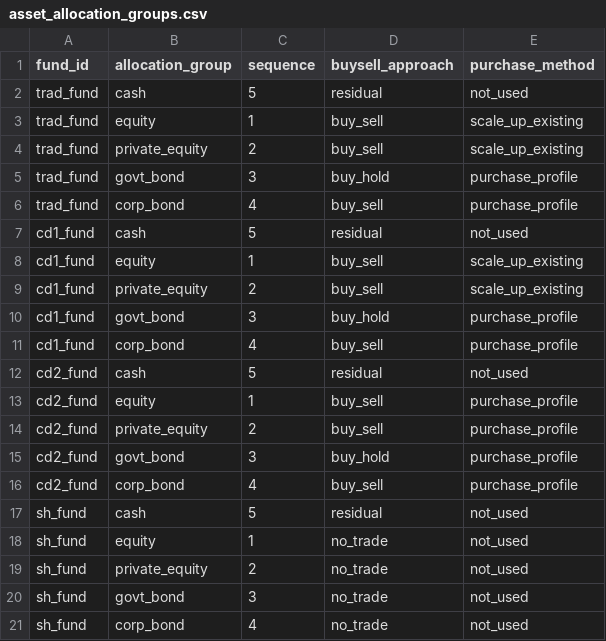
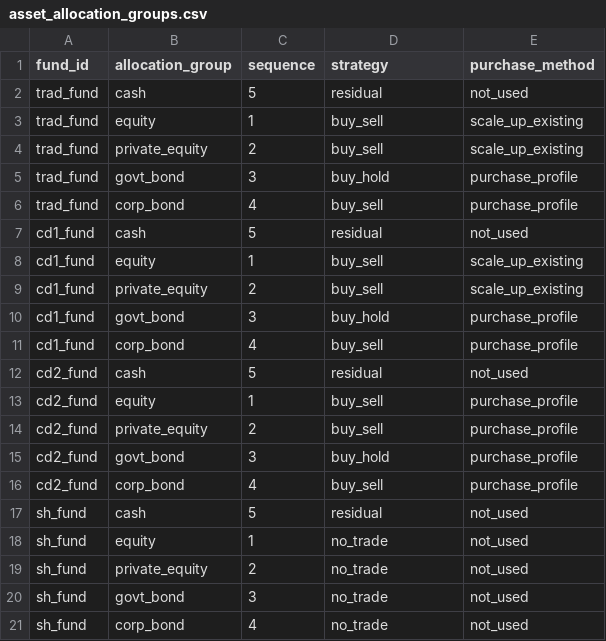
Before and after one commit to shanyashi2025/vates, a CSV file: example_ws/inputs/02_fund_proj/asset_allocation_groups.csv, drawn as a sheet.

Commit message:
refactor _allocator.py, decouple from `Fund`, implement pure function `standard_rebalance` in newly add sub package `vates/alm/allocation`

```diff
--- a/example_ws/inputs/02_fund_proj/asset_allocation_groups.csv
+++ b/example_ws/inputs/02_fund_proj/asset_allocation_groups.csv
@@ -1,2 +1,2 @@
-fund_id,allocation_group,sequence,buysell_approach,purchase_method
+fund_id,allocation_group,sequence,strategy,purchase_method
 trad_fund,cash,5,residual,not_used
```
Also changed, not shown: example_ws/inputs/12_stoch_ec_mvl/asset_allocation_groups.csv, 19 other files.
